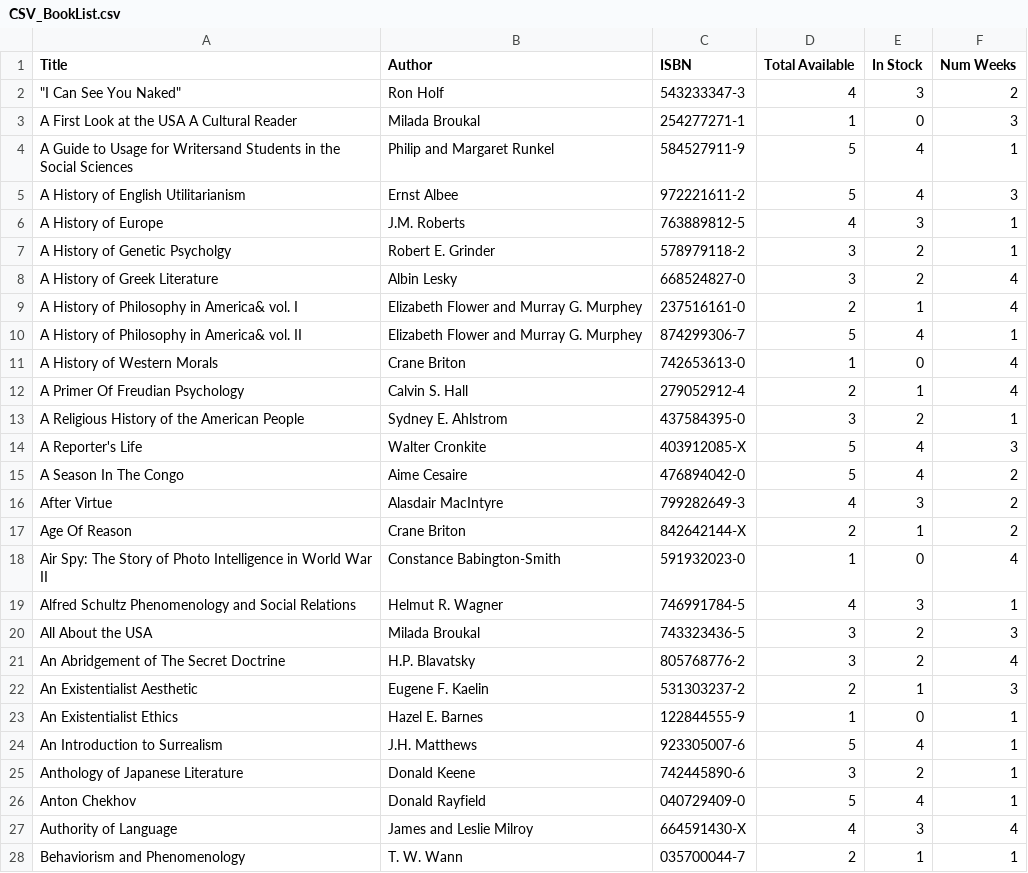
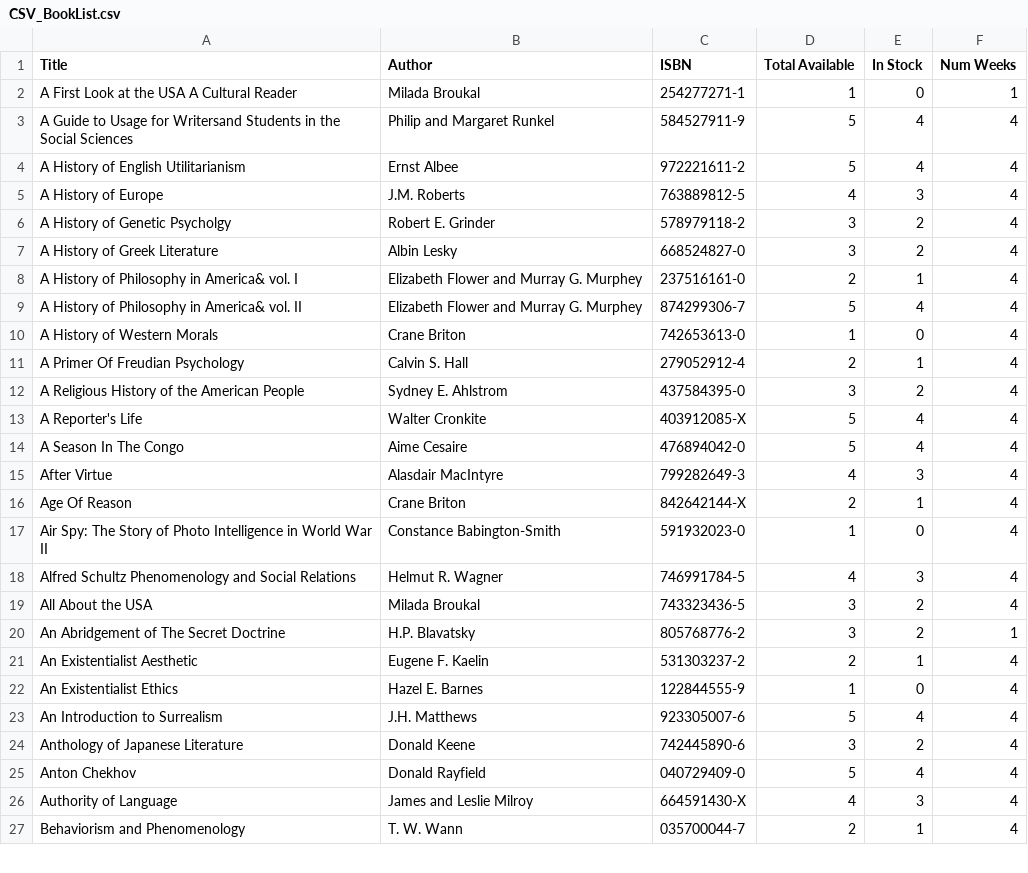
Before and after one commit to josfire18/LibrarySystem, a CSV file: LibrarySystem/CSV_BookList.csv, drawn as a sheet; only a part is shown; the diff covers the shown part only.

```diff
--- a/LibrarySystem/CSV_BookList.csv
+++ b/LibrarySystem/CSV_BookList.csv
@@ -1,28 +1,27 @@
 Title,Author,ISBN,Total Available,In Stock,Num Weeks
-"""I Can See You Naked""",Ron Holf,543233347-3,4,3,2
-A First Look at the USA A Cultural Reader,Milada Broukal,254277271-1,1,0,3
-A Guide to Usage for Writersand Students in the Social Sciences,Philip and Margaret Runkel,584527911-9,5,4,1
-A History of English Utilitarianism,Ernst Albee,972221611-2,5,4,3
-A History of Europe,J.M. Roberts,763889812-5,4,3,1
-A History of Genetic Psycholgy,Robert E. Grinder,578979118-2,3,2,1
+A First Look at the USA A Cultural Reader,Milada Broukal,254277271-1,1,0,1
+A Guide to Usage for Writersand Students in the Social Sciences,Philip and Margaret Runkel,584527911-9,5,4,4
+A History of English Utilitarianism,Ernst Albee,972221611-2,5,4,4
+A History of Europe,J.M. Roberts,763889812-5,4,3,4
+A History of Genetic Psycholgy,Robert E. Grinder,578979118-2,3,2,4
 A History of Greek Literature,Albin Lesky,668524827-0,3,2,4
 A History of Philosophy in America& vol. I,Elizabeth Flower and Murray G. Murphey,237516161-0,2,1,4
-A History of Philosophy in America& vol. II,Elizabeth Flower and Murray G. Murphey,874299306-7,5,4,1
+A History of Philosophy in America& vol. II,Elizabeth Flower and Murray G. Murphey,874299306-7,5,4,4
 A History of Western Morals,Crane Briton,742653613-0,1,0,4
 A Primer Of Freudian Psychology,Calvin S. Hall,279052912-4,2,1,4
-A Religious History of the American People,Sydney E. Ahlstrom,437584395-0,3,2,1
-A Reporter's Life,Walter Cronkite,403912085-X,5,4,3
-A Season In The Congo,Aime Cesaire,476894042-0,5,4,2
-After Virtue,Alasdair MacIntyre,799282649-3,4,3,2
-Age Of Reason,Crane Briton,842642144-X,2,1,2
+A Religious History of the American People,Sydney E. Ahlstrom,437584395-0,3,2,4
+A Reporter's Life,Walter Cronkite,403912085-X,5,4,4
+A Season In The Congo,Aime Cesaire,476894042-0,5,4,4
+After Virtue,Alasdair MacIntyre,799282649-3,4,3,4
+Age Of Reason,Crane Briton,842642144-X,2,1,4
 Air Spy: The Story of Photo Intelligence in World War II,Constance Babington-Smith,591932023-0,1,0,4
-Alfred Schultz Phenomenology and Social Relations,Helmut R. Wagner,746991784-5,4,3,1
-All About the USA,Milada Broukal,743323436-5,3,2,3
-An Abridgement of The Secret Doctrine,H.P. Blavatsky,805768776-2,3,2,4
-An Existentialist Aesthetic,Eugene F. Kaelin,531303237-2,2,1,3
-An Existentialist Ethics,Hazel E. Barnes,122844555-9,1,0,1
-An Introduction to Surrealism,J.H. Matthews,923305007-6,5,4,1
-Anthology of Japanese Literature,Donald Keene,742445890-6,3,2,1
-Anton Chekhov,Donald Rayfield,040729409-0,5,4,1
+Alfred Schultz Phenomenology and Social Relations,Helmut R. Wagner,746991784-5,4,3,4
+All About the USA,Milada Broukal,743323436-5,3,2,4
+An Abridgement of The Secret Doctrine,H.P. Blavatsky,805768776-2,3,2,1
+An Existentialist Aesthetic,Eugene F. Kaelin,531303237-2,2,1,4
+An Existentialist Ethics,Hazel E. Barnes,122844555-9,1,0,4
+An Introduction to Surrealism,J.H. Matthews,923305007-6,5,4,4
+Anthology of Japanese Literature,Donald Keene,742445890-6,3,2,4
+Anton Chekhov,Donald Rayfield,040729409-0,5,4,4
 Authority of Language,James and Leslie Milroy,664591430-X,4,3,4
-Behaviorism and Phenomenology,T. W. Wann,035700044-7,2,1,1
+Behaviorism and Phenomenology,T. W. Wann,035700044-7,2,1,4
```
Also changed, not shown: 137 edited cells elsewhere in this file, 7 other files.
